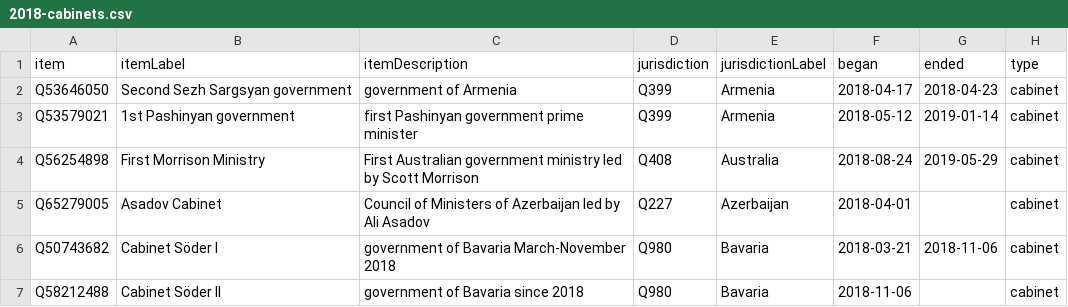
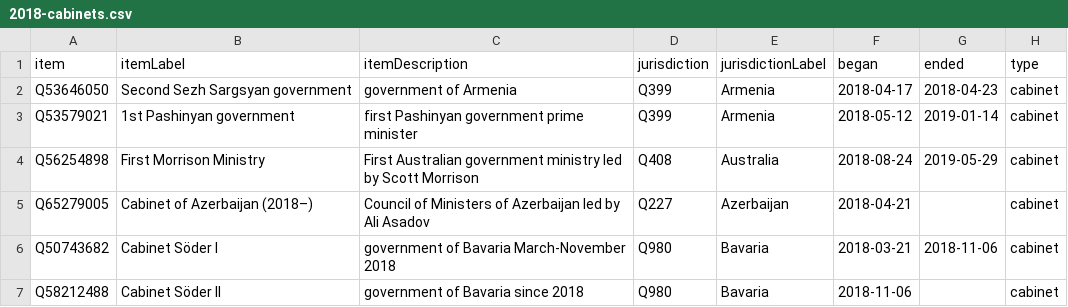
Before and after one commit to every-politician-scrapers/world, a CSV file: wikidata/results/2018-cabinets.csv, drawn as a sheet; only a part is shown.

```diff
--- a/wikidata/results/2018-cabinets.csv
+++ b/wikidata/results/2018-cabinets.csv
@@ -4,3 +4,3 @@ Q53579021,1st Pashinyan government,first Pashinyan government prime minister,Q39
 Q56254898,First Morrison Ministry,First Australian government ministry led by Scott Morrison,Q408,Australia,2018-08-24,2019-05-29,cabinet
-Q65279005,Asadov Cabinet,Council of Ministers of Azerbaijan led by Ali Asadov,Q227,Azerbaijan,2018-04-01,,cabinet
+Q65279005,Cabinet of Azerbaijan (2018–),Council of Ministers of Azerbaijan led by Ali Asadov,Q227,Azerbaijan,2018-04-21,,cabinet
 Q50743682,Cabinet Söder I,government of Bavaria March-November 2018,Q980,Bavaria,2018-03-21,2018-11-06,cabinet
```
Also changed, not shown: wikidata/results/enwiki-current-cabinets.csv.
